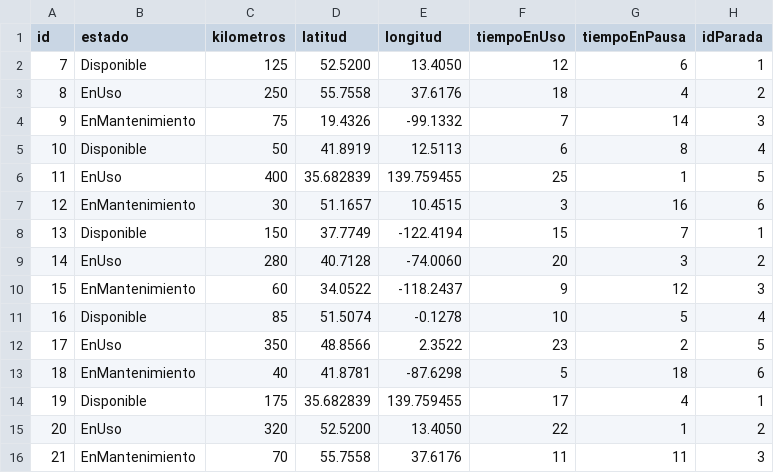
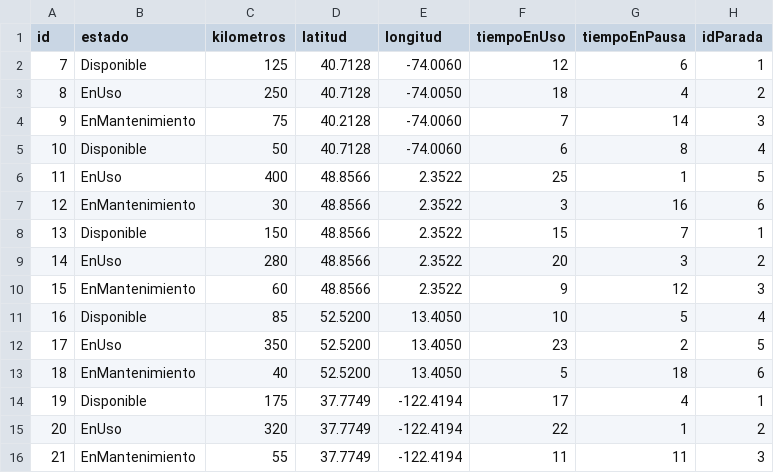
Before and after one commit to adangomez8/DAOProyect, a CSV file: Microservicios/microservicio-monopatin/src/main/resources/monopatines.csv, drawn as a sheet; only a part is shown; the diff covers the shown part only.

```diff
--- a/Microservicios/microservicio-monopatin/src/main/resources/monopatines.csv
+++ b/Microservicios/microservicio-monopatin/src/main/resources/monopatines.csv
@@ -1,16 +1,16 @@
 id,estado,kilometros,latitud,longitud,tiempoEnUso,tiempoEnPausa,idParada
-7,Disponible,125,52.5200,13.4050,12,6,1
-8,EnUso,250,55.7558,37.6176,18,4,2
-9,EnMantenimiento,75,19.4326,-99.1332,7,14,3
-10,Disponible,50,41.8919,12.5113,6,8,4
-11,EnUso,400,35.682839,139.759455,25,1,5
-12,EnMantenimiento,30,51.1657,10.4515,3,16,6
-13,Disponible,150,37.7749,-122.4194,15,7,1
-14,EnUso,280,40.7128,-74.0060,20,3,2
-15,EnMantenimiento,60,34.0522,-118.2437,9,12,3
-16,Disponible,85,51.5074,-0.1278,10,5,4
-17,EnUso,350,48.8566,2.3522,23,2,5
-18,EnMantenimiento,40,41.8781,-87.6298,5,18,6
-19,Disponible,175,35.682839,139.759455,17,4,1
-20,EnUso,320,52.5200,13.4050,22,1,2
-21,EnMantenimiento,70,55.7558,37.6176,11,11,3
+7,Disponible,125,40.7128,-74.0060,12,6,1
+8,EnUso,250,40.7128,-74.0050,18,4,2
+9,EnMantenimiento,75,40.2128,-74.0060,7,14,3
+10,Disponible,50,40.7128,-74.0060,6,8,4
+11,EnUso,400,48.8566,2.3522,25,1,5
+12,EnMantenimiento,30,48.8566,2.3522,3,16,6
+13,Disponible,150,48.8566,2.3522,15,7,1
+14,EnUso,280,48.8566,2.3522,20,3,2
+15,EnMantenimiento,60,48.8566,2.3522,9,12,3
+16,Disponible,85,52.5200,13.4050,10,5,4
+17,EnUso,350,52.5200,13.4050,23,2,5
+18,EnMantenimiento,40,52.5200,13.4050,5,18,6
+19,Disponible,175,37.7749,-122.4194,17,4,1
+20,EnUso,320,37.7749,-122.4194,22,1,2
+21,EnMantenimiento,55,37.7749,-122.4194,11,11,3
```
Also changed, not shown: 18 edited cells elsewhere in this file, 8 other files.
